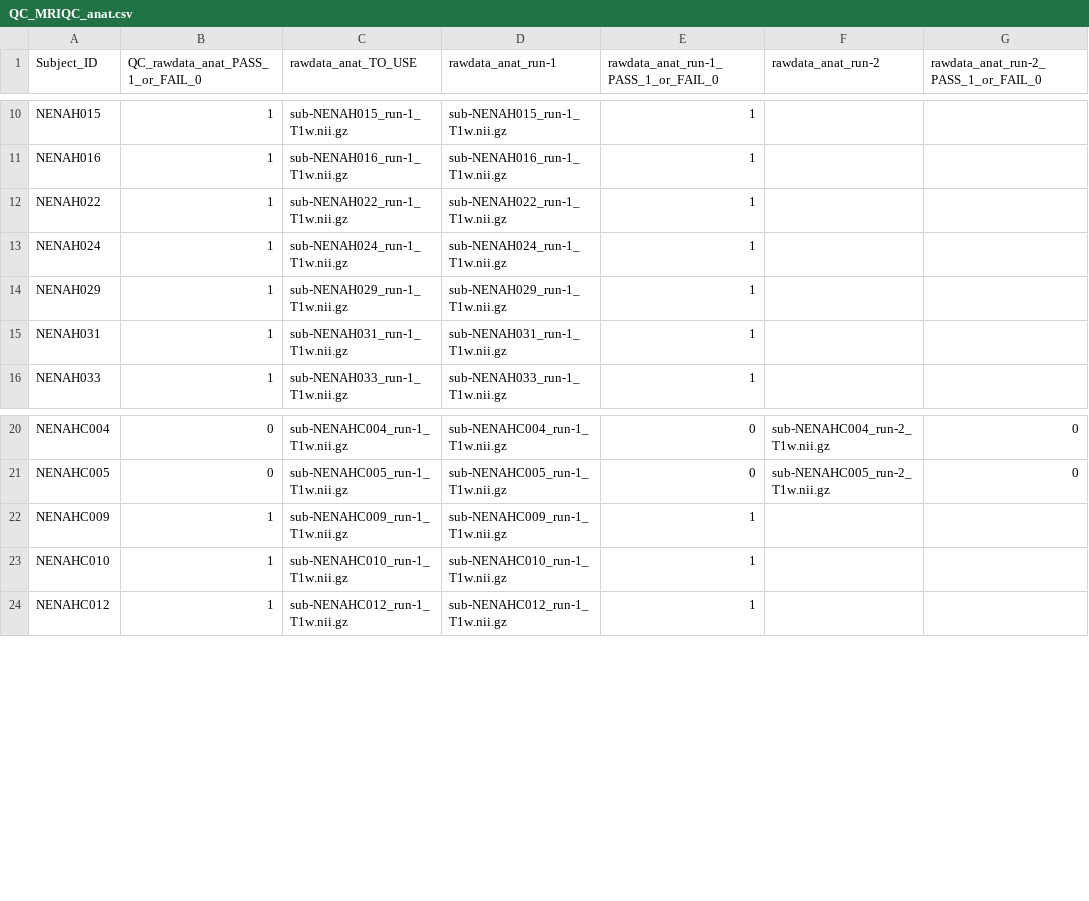
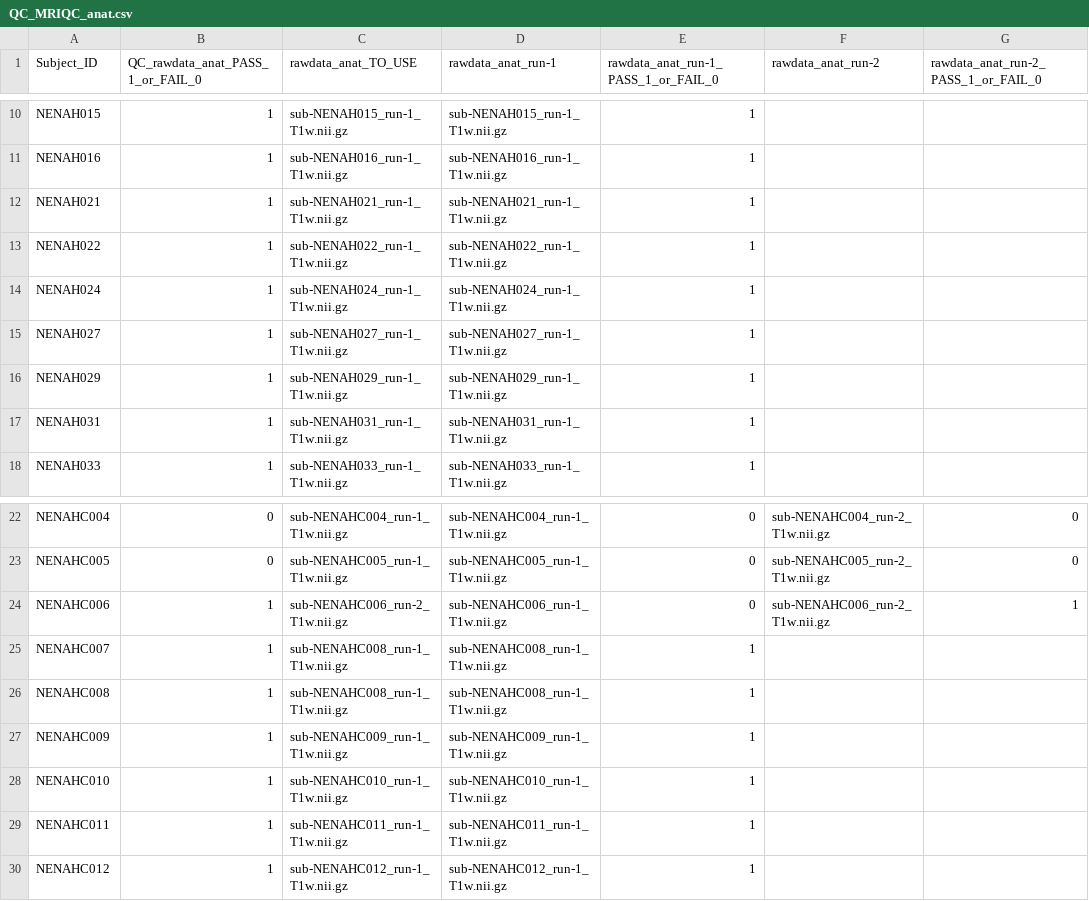
Before and after one commit to sotnir/NENAH-BIDS, a CSV file: QC/QC_MRIQC_anat.csv, drawn as a sheet; only a part is shown, gaps mark what is left out; the diff names each change by its address in the sheet, - before the commit and + after, or states it on an @@ line.

```diff
--- a/QC/QC_MRIQC_anat.csv
+++ b/QC/QC_MRIQC_anat.csv
+row 12: NENAH021 | 1 | sub-NENAH021_run-1_T1w.nii.gz | sub-NENAH021_run-1_T1w.nii.gz | 1
+row 15: NENAH027 | 1 | sub-NENAH027_run-1_T1w.nii.gz | sub-NENAH027_run-1_T1w.nii.gz | 1
+row 24: NENAHC006 | 1 | sub-NENAHC006_run-2_T1w.nii.gz | sub-NENAHC006_run-1_T1w.nii.gz | 0 | sub-NENAHC006_run-2_T1w.nii.gz | 1
+row 25: NENAHC007 | 1 | sub-NENAHC008_run-1_T1w.nii.gz | sub-NENAHC008_run-1_T1w.nii.gz | 1
+row 26: NENAHC008 | 1 | sub-NENAHC008_run-1_T1w.nii.gz | sub-NENAHC008_run-1_T1w.nii.gz | 1
+row 29: NENAHC011 | 1 | sub-NENAHC011_run-1_T1w.nii.gz | sub-NENAHC011_run-1_T1w.nii.gz | 1
```
Also changed, not shown: QC/QC_MRIQC_func.csv.
